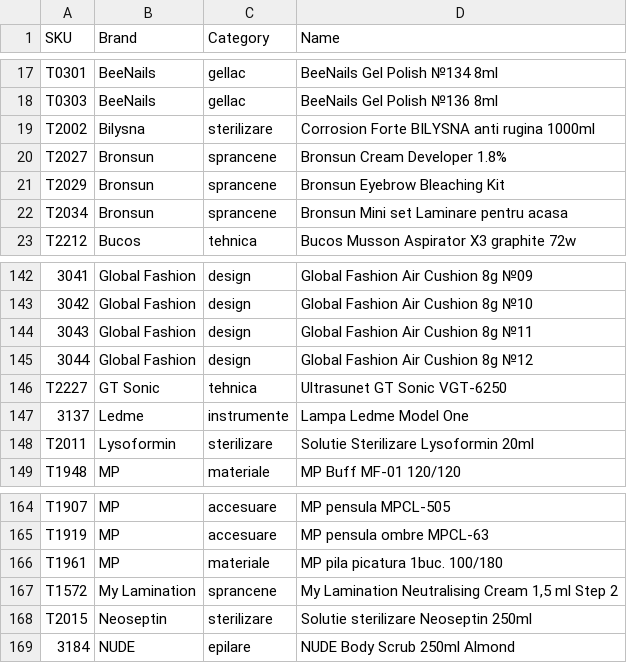
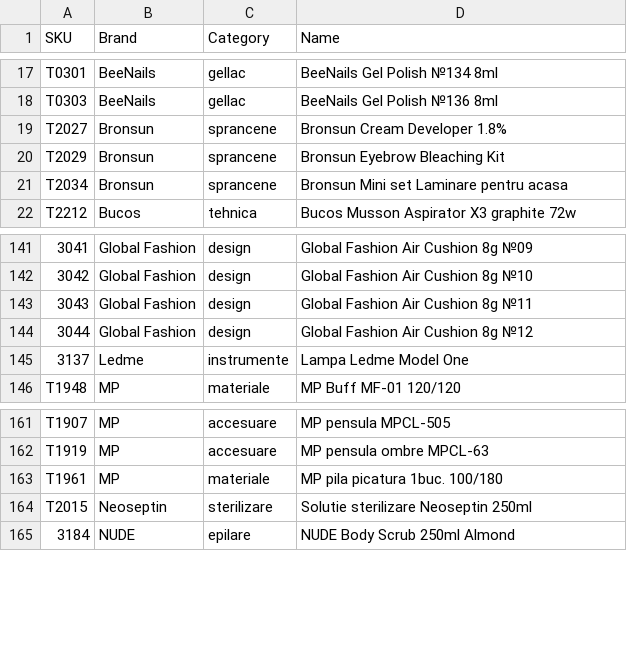
Before and after one commit to Delewer/nailmania, a CSV file: products-without-photos.csv, drawn as a sheet; only a part is shown, gaps mark what is left out.

```diff
--- a/products-without-photos.csv
+++ b/products-without-photos.csv
@@ -18,3 +18,2 @@
 "T0303","BeeNails","gellac","BeeNails Gel Polish №136 8ml"
-"T2002","Bilysna","sterilizare","Corrosion Forte BILYSNA anti rugina 1000ml"
 "T2027","Bronsun","sprancene","Bronsun Cream Developer 1.8%"
@@ -145,5 +144,3 @@
 "3044","Global Fashion","design","Global Fashion Air Cushion 8g №12"
-"T2227","GT Sonic","tehnica","Ultrasunet GT Sonic VGT-6250"
 "3137","Ledme","instrumente","Lampa Ledme Model One"
-"T2011","Lysoformin","sterilizare","Solutie Sterilizare Lysoformin 20ml"
 "T1948","MP","materiale","MP Buff MF-01 120/120"
@@ -166,3 +163,2 @@
 "T1961","MP","materiale","MP pila picatura 1buc. 100/180"
-"T1572","My Lamination","sprancene","My Lamination Neutralising Cream 1,5 ml Step 2"
 "T2015","Neoseptin","sterilizare","Solutie sterilizare Neoseptin 250ml"
```
Also changed, not shown: photos.csv, 1 other file.
